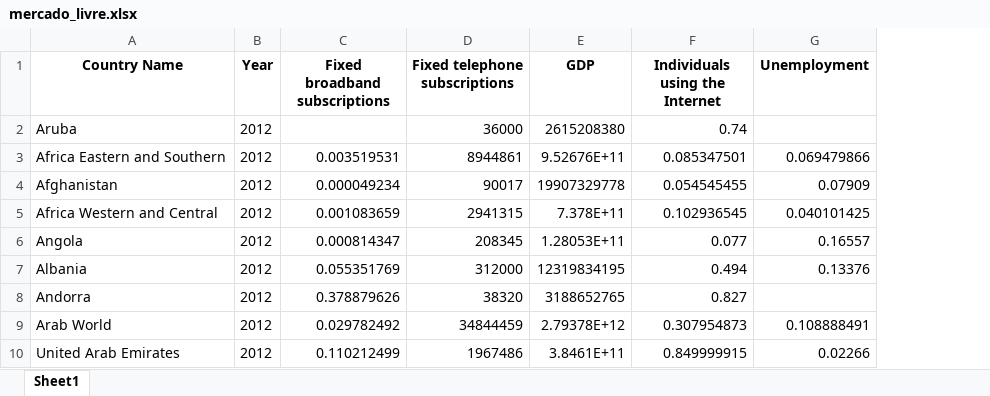
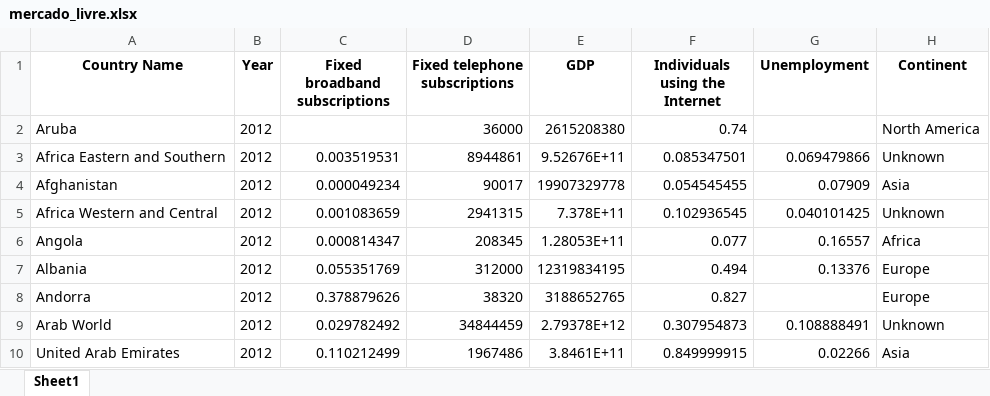
Before and after one commit to rodnando/mercadolivre_analytics, an Excel workbook: data/mercado_livre.xlsx, sheet Sheet1, drawn as a sheet; only a part is shown; values as stored, in another font and other column widths than the file's, no borders; the diff names each change by its address in the sheet, - before the commit and + after, or states it on an @@ line.

Commit message:
Adicionando continentes

```diff
--- a/data/mercado_livre.xlsx (sheet Sheet1)
+++ b/data/mercado_livre.xlsx (sheet Sheet1)
+column H (Continent), rows 2-10: North America | Unknown | Asia | Unknown | Africa | Europe | Europe | Unknown | Asia
```
Also changed, not shown: 1 other file.
